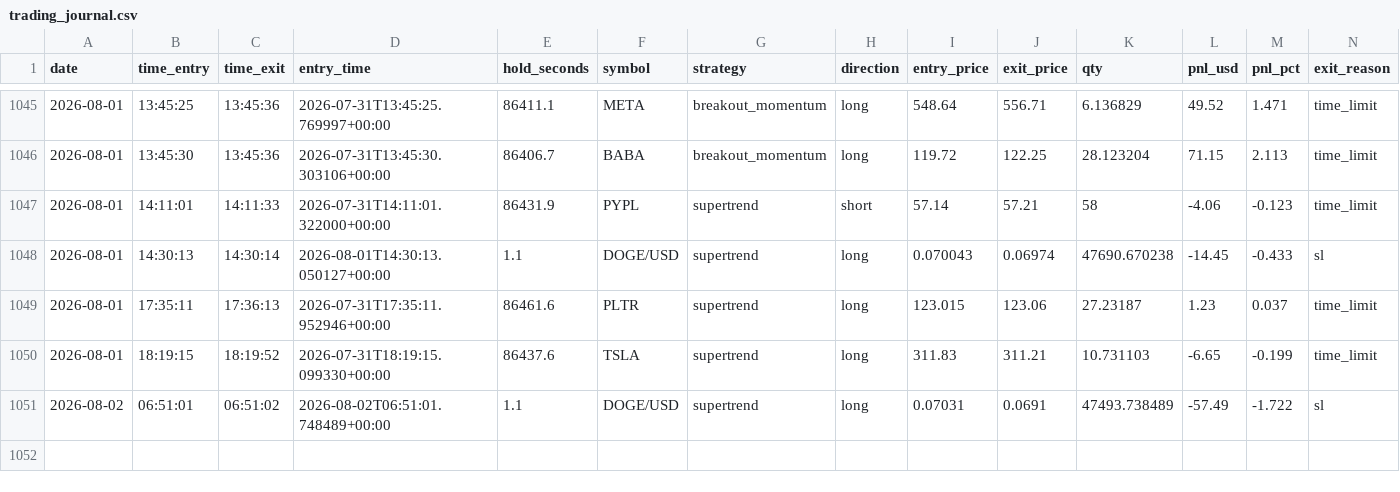
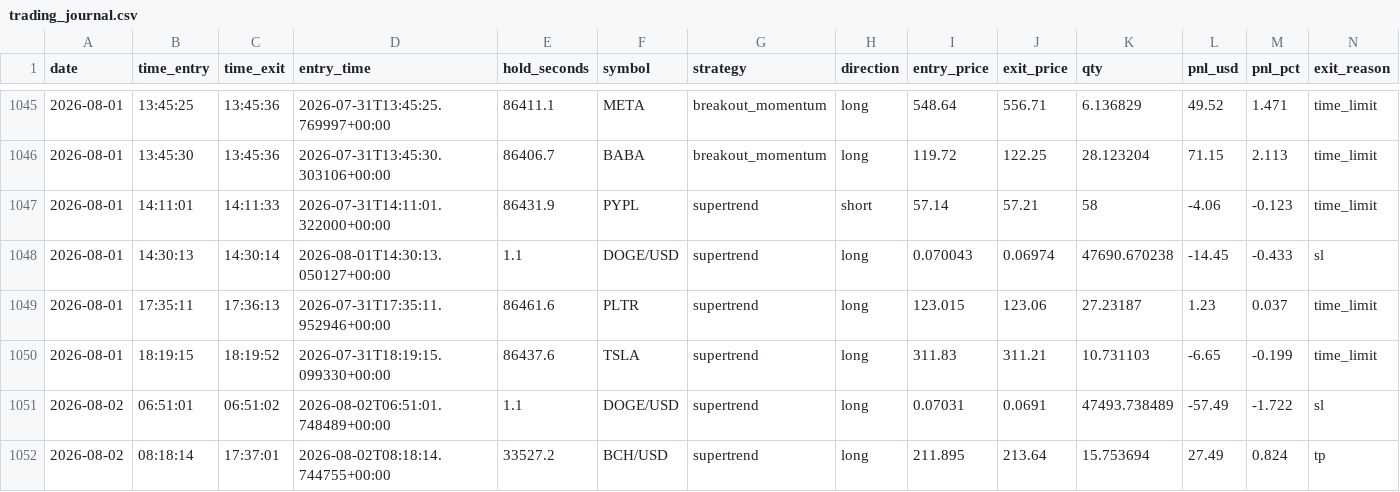
Before and after one commit to fs1911/TradingBot, a CSV file: logs/trading_journal.csv, drawn as a sheet; only a part is shown, gaps mark what is left out; rows hold the shown columns only; the diff names each change by its address in the sheet, - before the commit and + after, or states it on an @@ line.

Commit message:
Auto-sync trading journal 2026-08-02

```diff
--- a/logs/trading_journal.csv
+++ b/logs/trading_journal.csv
+row 1052: 2026-08-02 | 08:18:14 | 17:37:01 | 2026-08-02T08:18:14.744755+00:00 | 33527.2 | BCH/USD | supertrend | long | 211.895 | 213.64 | 15.753694 | 27.49 | 0.824 | tp
```
